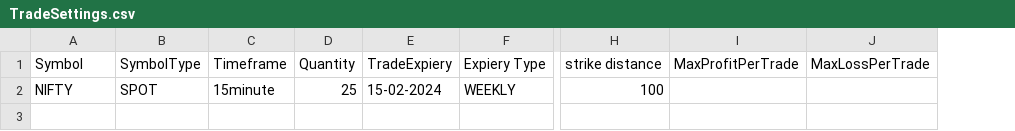
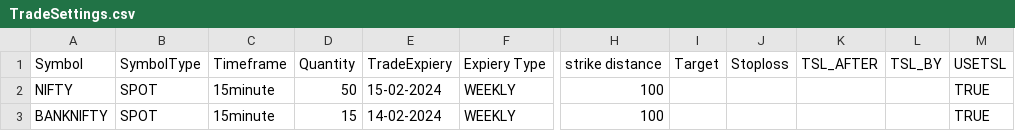
Before and after one commit to PulkitChadha125/AlgosysProjects, a CSV file: Ramakanth_Red_Green_Strategy_Algosys/TradeSettings.csv, drawn as a sheet; only a part is shown, gaps mark what is left out; removed rows and columns are numbered as before the commit, all else as after; rows hold the shown columns only; the diff names each change by its address in the sheet, - before the commit and + after, or states it on an @@ line.

```diff
--- a/Ramakanth_Red_Green_Strategy_Algosys/TradeSettings.csv
+++ b/Ramakanth_Red_Green_Strategy_Algosys/TradeSettings.csv
-column I (MaxProfitPerTrade), empty
-column J (MaxLossPerTrade), empty
+column I (Target), empty
+column J (Stoploss), empty
+column K (TSL_AFTER), empty
+column L (TSL_BY), empty
+column M (USETSL), row 2: TRUE
-D2 (Quantity): 25
+D2 (Quantity): 50
+row 3: BANKNIFTY | SPOT | 15minute | 15 | 14-02-2024 | WEEKLY | 100 |  |  |  |  | TRUE
```
Also changed, not shown: 26 other files.
